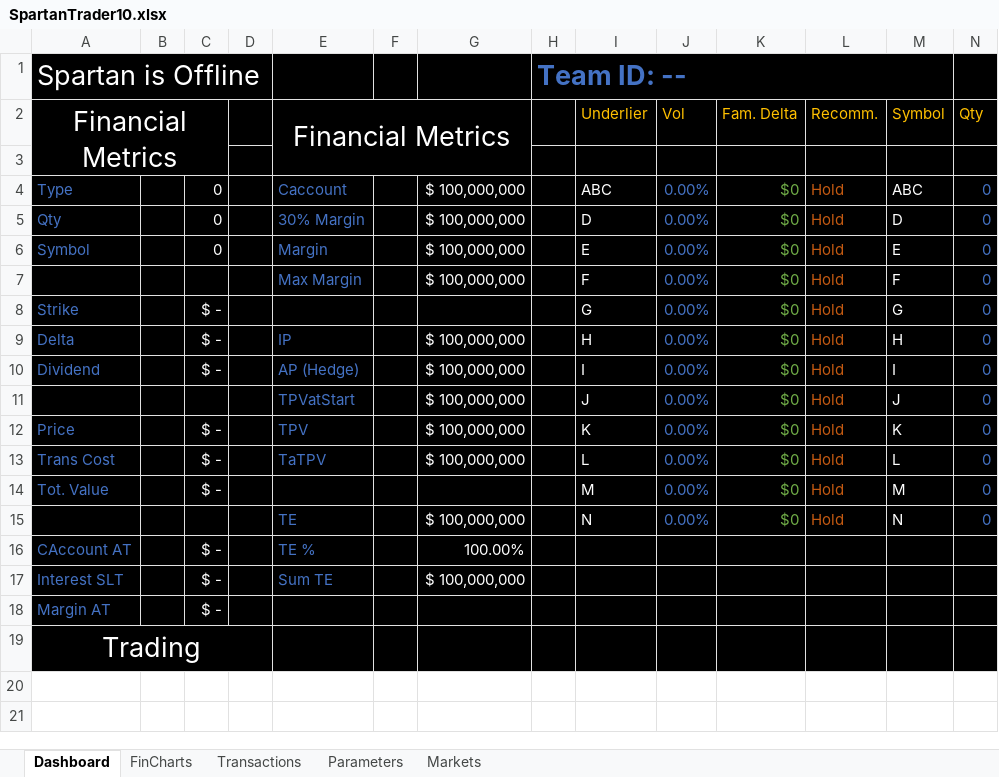
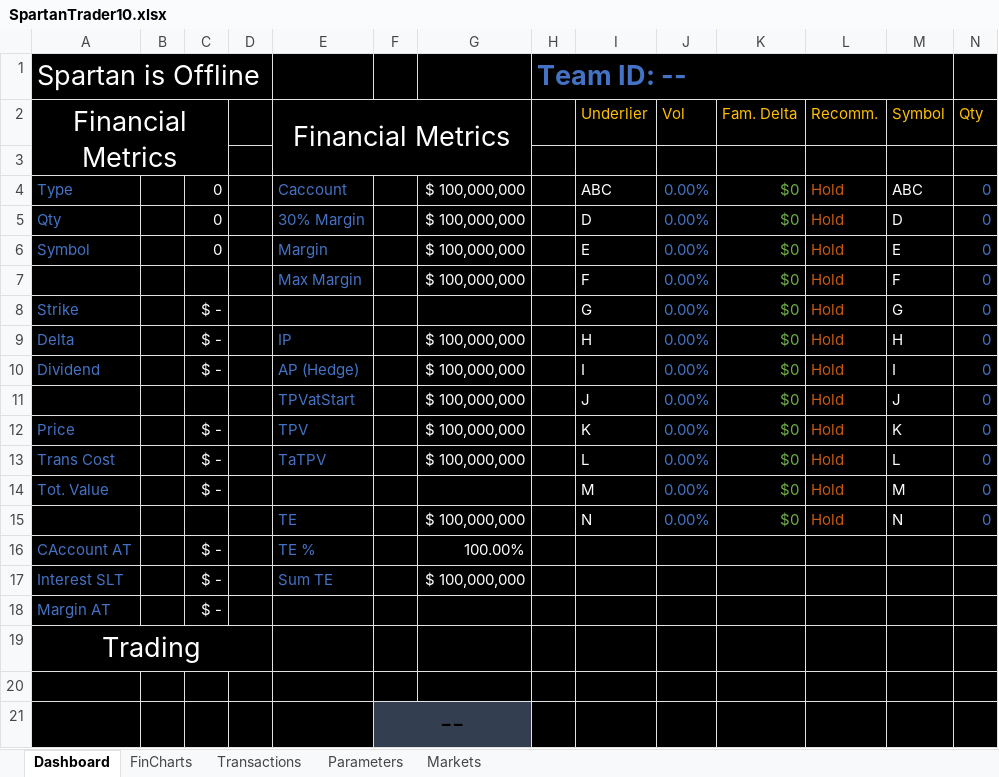
Before and after one commit to jyl2fb/SpartanTrader, an Excel workbook: SpartanTrader10/SpartanTrader10.xlsx, sheet Dashboard, drawn as a sheet; only a part is shown; values as stored, in another font and other column widths than the file's, no borders; charts and pictures and table styles not drawn; rows hold the shown columns only; the diff names each change by its address in the sheet, - before the commit and + after, or states it on an @@ line.

```diff
--- a/SpartanTrader10/SpartanTrader10.xlsx (sheet Dashboard)
+++ b/SpartanTrader10/SpartanTrader10.xlsx (sheet Dashboard)
+row 20: (empty)
+row 21:  |  |  |  |  | --
```
Also changed, not shown: charts or pictures, SpartanTrader10/bin/Debug/SpartanTrader10.xlsx, 16 other files.
